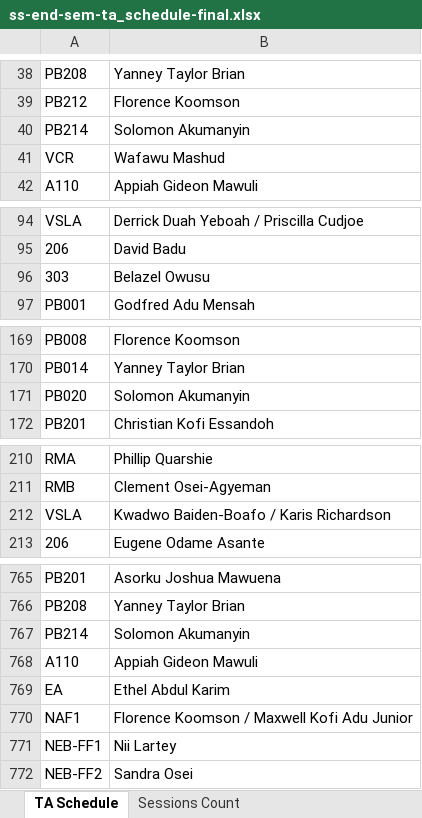
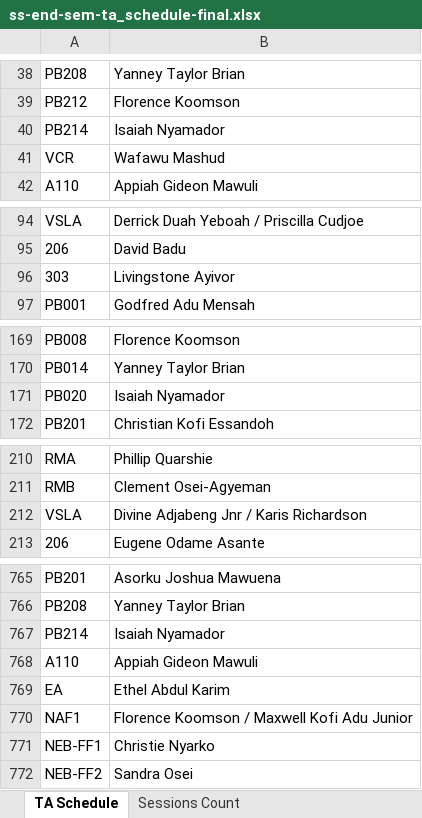
Before and after one commit to HerbertNtim/invigilation-automation, an Excel workbook: src/outputs/ss-end-sem-ta_schedule-final.xlsx, sheet TA Schedule, drawn as a sheet; only a part is shown, gaps mark what is left out; values as stored, in another font and other column widths than the file's, no borders; the diff covers the shown part only; the diff names each change by its address in the sheet, - before the commit and + after, or states it on an @@ line.

```diff
--- a/src/outputs/ss-end-sem-ta_schedule-final.xlsx (sheet TA Schedule)
+++ b/src/outputs/ss-end-sem-ta_schedule-final.xlsx (sheet TA Schedule)
-B40: Solomon Akumanyin
+B40: Isaiah Nyamador
-B96: Belazel Owusu
+B96: Livingstone Ayivor
-B171: Solomon Akumanyin
+B171: Isaiah Nyamador
-B212: Kwadwo Baiden-Boafo / Karis Richardson
+B212: Divine Adjabeng Jnr / Karis Richardson
-B767: Solomon Akumanyin
+B767: Isaiah Nyamador
-B771: Nii Lartey
+B771: Christie Nyarko
```
Also changed, not shown: 20 edited cells elsewhere in this sheet, sheet Sessions Count, src/timetables/End of SS ExamsTT 2026.xlsx, 2 other files.
